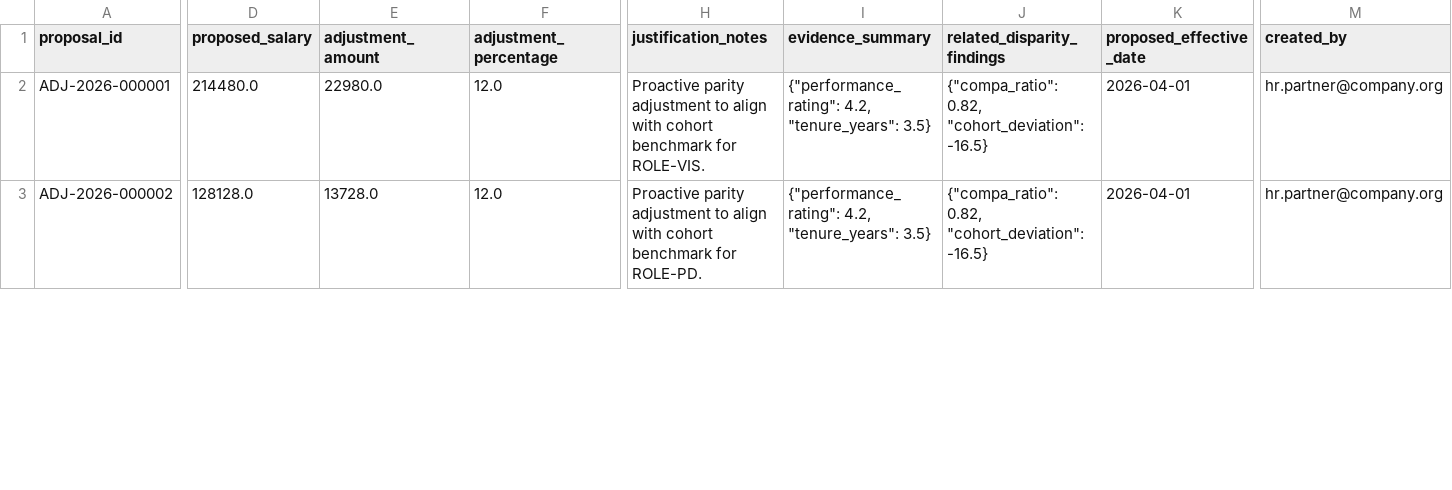
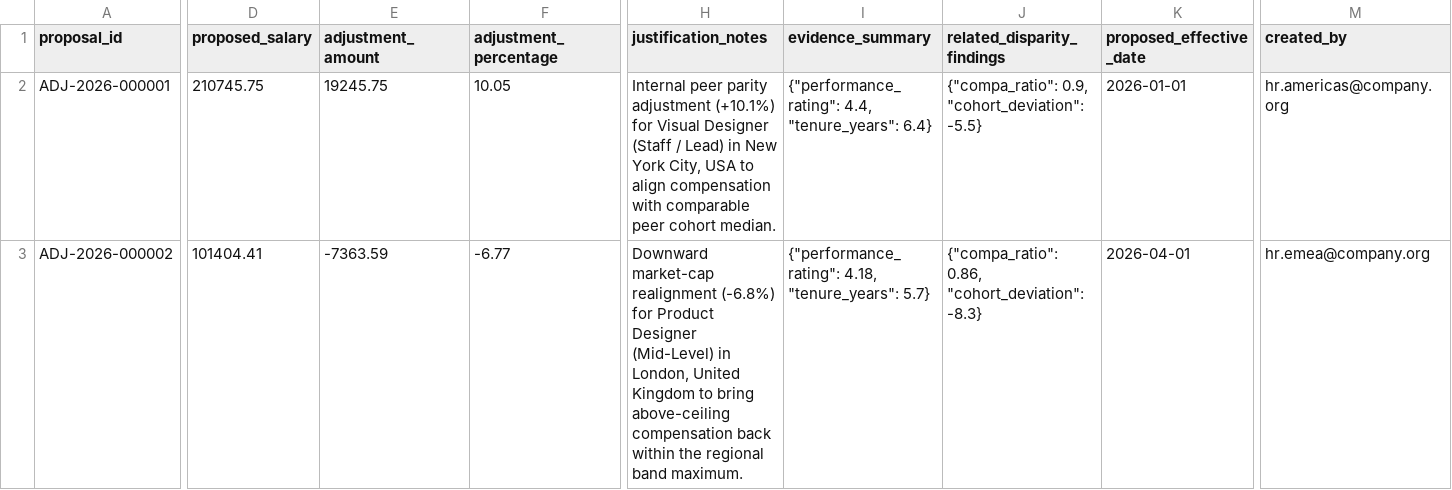
Before and after one commit to Gopichand-Doguparthi/YOTTAFLEX-PROJECT, a CSV file: data/starter/adjustment_proposals.csv, drawn as a sheet; only a part is shown, gaps mark what is left out; the diff covers the shown part only; the diff names each change by its address in the sheet, - before the commit and + after, or states it on an @@ line.

Commit message:
Prevent overlapping anomaly injection and regenerate starter and full datasets
Previously, Step 6 of `EdgeCaseInjector` selected employees for deliberate `UNEXPLAINED_DISPARITY_LOW` injection without excluding employees already modified in earlier edge-case steps. Three `INR`/`JPY` employees affected by Edge Case 3 (`MISSING_CURRENCY_CONVERSION`, leaving `normalized_salary` in un-converted local currency) were subsequently scaled by `0.65`, leaving their values `60x-100x` above USD cohort medians and causing `DisparityDetector` to classify them as `EXPLAINED_VARIATION` (`94.0%` recall, `47/50`).

Track `anomaly_emp_ids` across Steps 1-4 in `src/generator/edge_case_injector.py` and exclude those employees when injecting `UNEXPLAINED_DISPARITY_LOW` cases, then regenerate the deterministic `starter` and `full` CSV/JSON/SQL exports (also incorporating the updated operational `role_comparability_rationales` seed entries) so evaluation achieves `100.0%` recall (`50/50`) without ground-truth leakage.

```diff
--- a/data/starter/adjustment_proposals.csv
+++ b/data/starter/adjustment_proposals.csv
-D2 (proposed_salary): 214480.0
+D2 (proposed_salary): 210745.75
-E2 (adjustment_amount): 22980.0
+E2 (adjustment_amount): 19245.75
-F2 (adjustment_percentage): 12.0
+F2 (adjustment_percentage): 10.05
-H2 (justification_notes): Proactive parity adjustment to align with cohort benchmark for ROLE-VIS.
+H2 (justification_notes): Internal peer parity adjustment (+10.1%) for Visual Designer (Staff / Lead) in New York City, USA to align compensation with comparable peer cohort median.
-I2 (evidence_summary): {"performance_rating": 4.2, "tenure_years": 3.5}
+I2 (evidence_summary): {"performance_rating": 4.4, "tenure_years": 6.4}
-J2 (related_disparity_findings): {"compa_ratio": 0.82, "cohort_deviation": -16.5}
+J2 (related_disparity_findings): {"compa_ratio": 0.9, "cohort_deviation": -5.5}
-K2 (proposed_effective_date): 2026-04-01
+K2 (proposed_effective_date): 2026-01-01
-M2 (created_by): hr.partner@company.org
+M2 (created_by): hr.americas@company.org
-D3 (proposed_salary): 128128.0
+D3 (proposed_salary): 101404.41
-E3 (adjustment_amount): 13728.0
+E3 (adjustment_amount): -7363.59
-F3 (adjustment_percentage): 12.0
+F3 (adjustment_percentage): -6.77
-H3 (justification_notes): Proactive parity adjustment to align with cohort benchmark for ROLE-PD.
+H3 (justification_notes): Downward market-cap realignment (-6.8%) for Product Designer (Mid-Level) in London, United Kingdom to bring above-ceiling compensation back within the regional band maximum.
-I3 (evidence_summary): {"performance_rating": 4.2, "tenure_years": 3.5}
+I3 (evidence_summary): {"performance_rating": 4.18, "tenure_years": 5.7}
-J3 (related_disparity_findings): {"compa_ratio": 0.82, "cohort_deviation": -16.5}
+J3 (related_disparity_findings): {"compa_ratio": 0.86, "cohort_deviation": -8.3}
-M3 (created_by): hr.partner@company.org
+M3 (created_by): hr.emea@company.org
```
Also changed, not shown: 45 edited cells elsewhere in this file, data/full/ground_truth_records.csv, data/full/role_comparability_rationales.csv, 28 other files.
